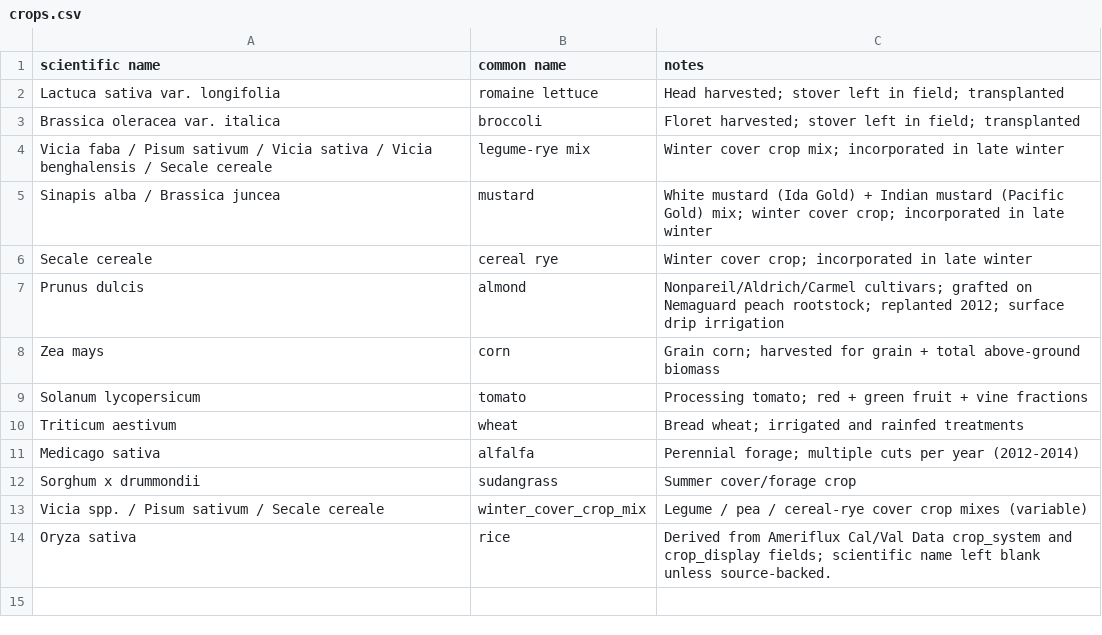
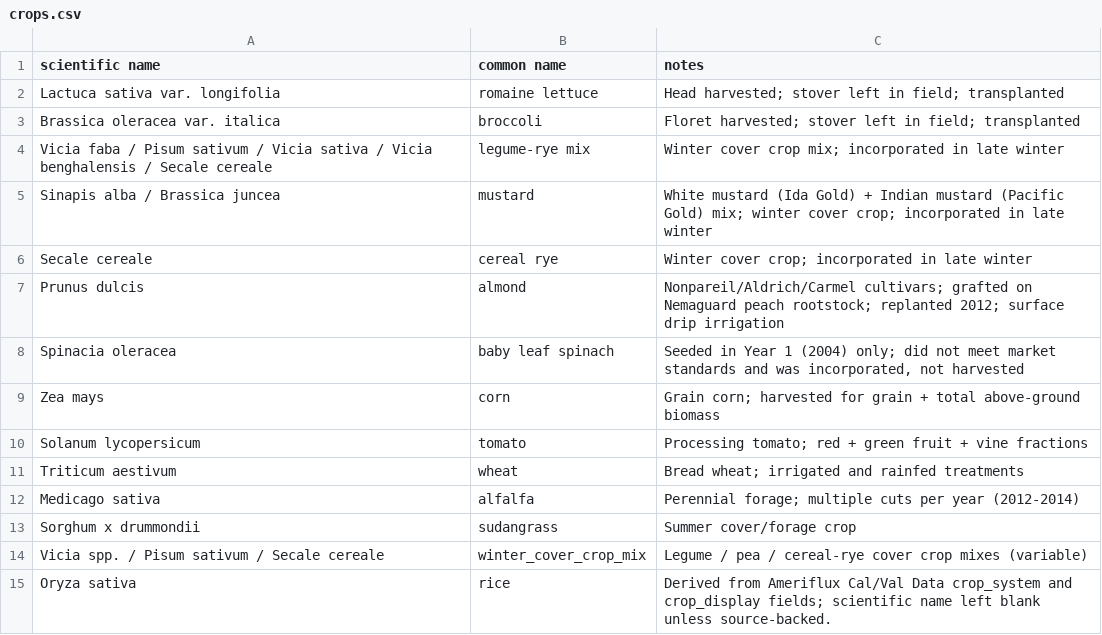
Before and after one commit to ccmmf/cal-val-data, a CSV file: data/crops.csv, drawn as a sheet.

```diff
--- a/data/crops.csv
+++ b/data/crops.csv
@@ -7,2 +7,3 @@ Secale cereale,cereal rye,Winter cover crop; incorporated in late winter
 Prunus dulcis,almond,Nonpareil/Aldrich/Carmel cultivars; grafted on Nemaguard peach rootstock; replanted 2012; surface drip irrigation
+Spinacia oleracea,baby leaf spinach,"Seeded in Year 1 (2004) only; did not meet market standards and was incorporated, not harvested"
 Zea mays,corn,Grain corn; harvested for grain + total above-ground biomass
```
Also changed, not shown: data/citations.csv, data/treatments.csv, 5 other files.
